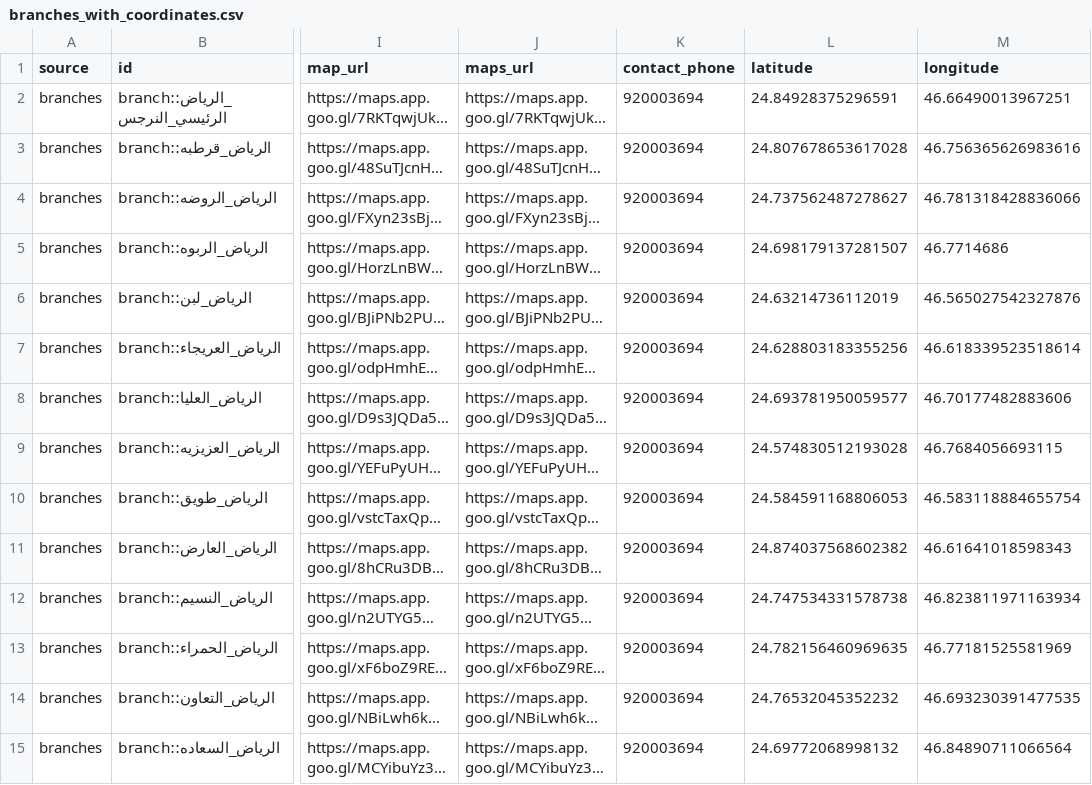
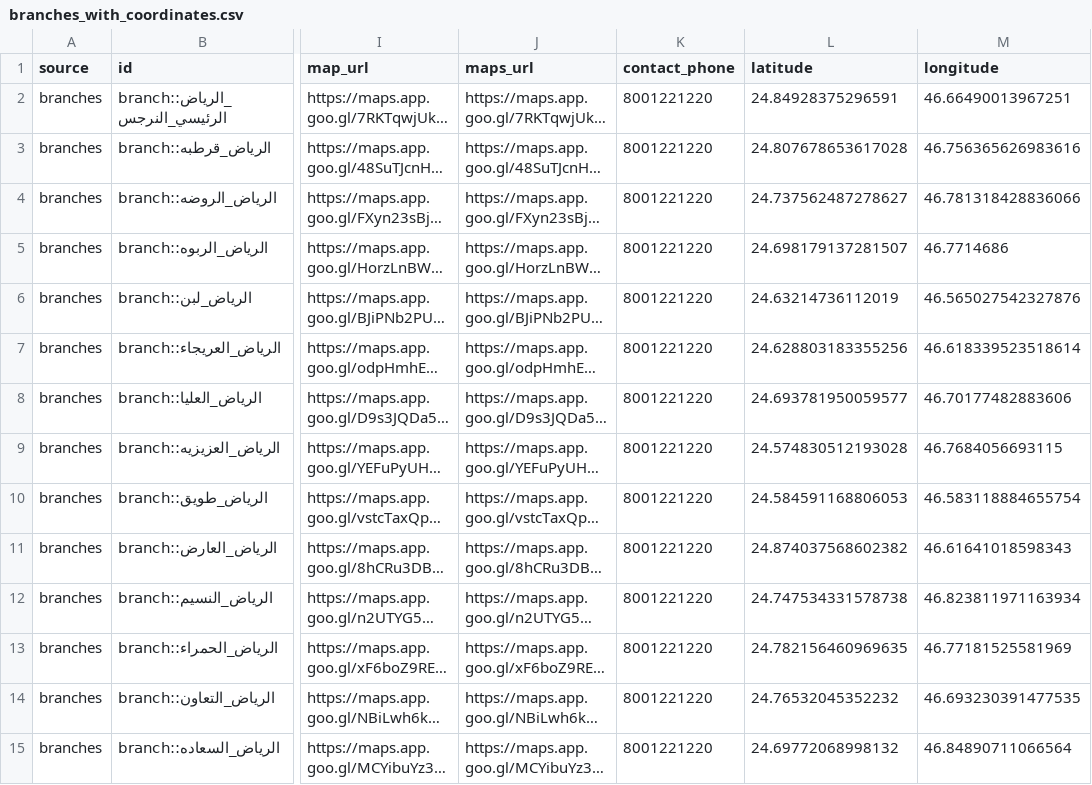
Before and after one commit to Asmaabdu221/ai_chatbot_wareed, a CSV file: app/data/runtime/rag/archive/branches_retired_2026-03-24/branches_with_coordinates.csv, drawn as a sheet; only a part is shown, gaps mark what is left out; long unchanged cells end in …; the diff covers the shown part only; the diff names each change by its address in the sheet, - before the commit and + after, or states it on an @@ line.

```diff
--- a/app/data/runtime/rag/archive/branches_retired_2026-03-24/branches_with_coordinates.csv
+++ b/app/data/runtime/rag/archive/branches_retired_2026-03-24/branches_with_coordinates.csv
-K2:K15 (contact_phone): 920003694
+K2:K15 (contact_phone): 8001221220
```
Also changed, not shown: 47 edited cells elsewhere in this file, 16 other files.
